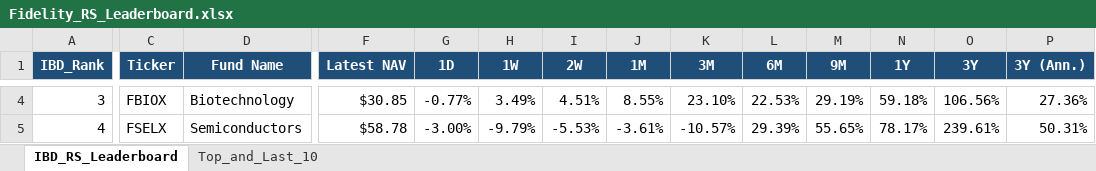
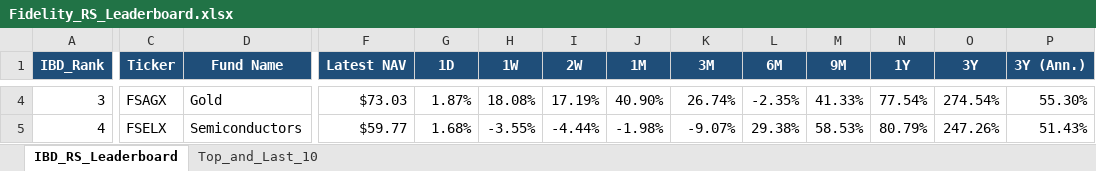
Before and after one commit to Jamesssurfer/Fidelity-Sector-Tracker, an Excel workbook: Fidelity_RS_Leaderboard.xlsx, sheet IBD_RS_Leaderboard, drawn as a sheet; only a part is shown, gaps mark what is left out; values as stored, in another font and other column widths than the file's, no borders; the diff covers the shown part only; the diff names each change by its address in the sheet, - before the commit and + after, or states it on an @@ line.

Commit message:
Auto-update: Fidelity RS Leaderboard (2026-08-25)

```diff
--- a/Fidelity_RS_Leaderboard.xlsx (sheet IBD_RS_Leaderboard)
+++ b/Fidelity_RS_Leaderboard.xlsx (sheet IBD_RS_Leaderboard)
-C4 (Ticker): FBIOX
+C4 (Ticker): FSAGX
-D4 (Fund Name): Biotechnology
+D4 (Fund Name): Gold
-F4 (Latest NAV): $30.85
+F4 (Latest NAV): $73.03
-G4 (1D): -0.77%
+G4 (1D): 1.87%
-H4 (1W): 3.49%
+H4 (1W): 18.08%
-I4 (2W): 4.51%
+I4 (2W): 17.19%
-J4 (1M): 8.55%
+J4 (1M): 40.90%
-K4 (3M): 23.10%
+K4 (3M): 26.74%
-L4 (6M): 22.53%
+L4 (6M): -2.35%
-M4 (9M): 29.19%
+M4 (9M): 41.33%
-N4 (1Y): 59.18%
+N4 (1Y): 77.54%
-O4 (3Y): 106.56%
+O4 (3Y): 274.54%
-P4 (3Y (Ann.)): 27.36%
+P4 (3Y (Ann.)): 55.30%
-F5 (Latest NAV): $58.78
+F5 (Latest NAV): $59.77
-G5 (1D): -3.00%
+G5 (1D): 1.68%
-H5 (1W): -9.79%
+H5 (1W): -3.55%
-I5 (2W): -5.53%
+I5 (2W): -4.44%
-J5 (1M): -3.61%
+J5 (1M): -1.98%
-K5 (3M): -10.57%
+K5 (3M): -9.07%
-L5 (6M): 29.39%
+L5 (6M): 29.38%
-M5 (9M): 55.65%
+M5 (9M): 58.53%
-N5 (1Y): 78.17%
+N5 (1Y): 80.79%
-O5 (3Y): 239.61%
+O5 (3Y): 247.26%
-P5 (3Y (Ann.)): 50.31%
+P5 (3Y (Ann.)): 51.43%
```
Also changed, not shown: 374 edited cells elsewhere in this sheet, sheet Top_and_Last_10.
